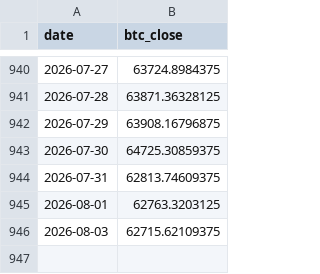
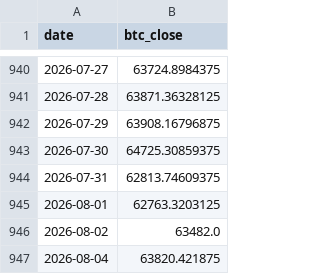
Before and after one commit to r12922076/mstr-premium-monitor, a CSV file: data/raw/btc_price.csv, drawn as a sheet; only a part is shown, gaps mark what is left out; removed rows and columns are numbered as before the commit, all else as after; the diff names each change by its address in the sheet, - before the commit and + after, or states it on an @@ line.

```diff
--- a/data/raw/btc_price.csv
+++ b/data/raw/btc_price.csv
-row 946: 2026-08-03 | 62715.62109375
+row 946: 2026-08-02 | 63482.0
+row 947: 2026-08-04 | 63820.421875
```
Also changed, not shown: 4 other files.
